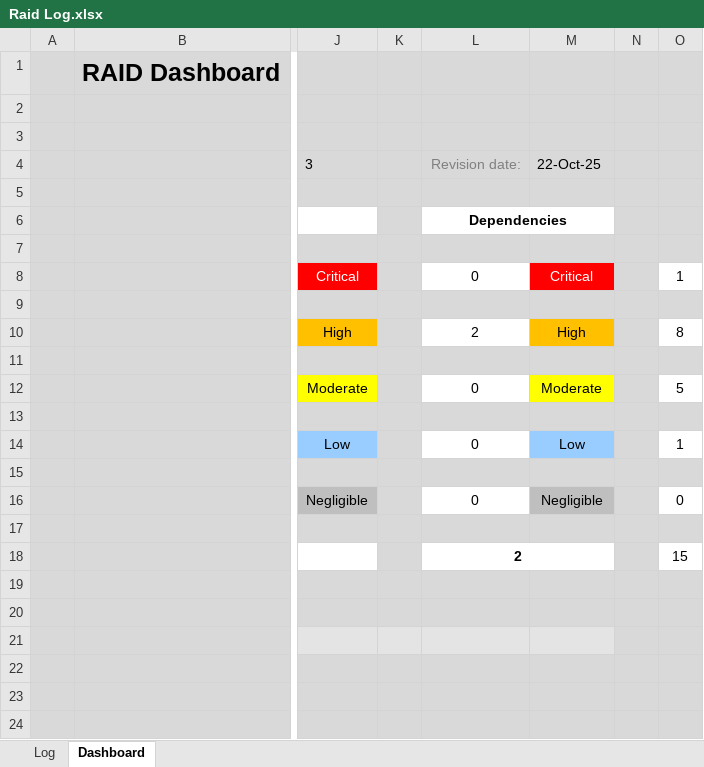
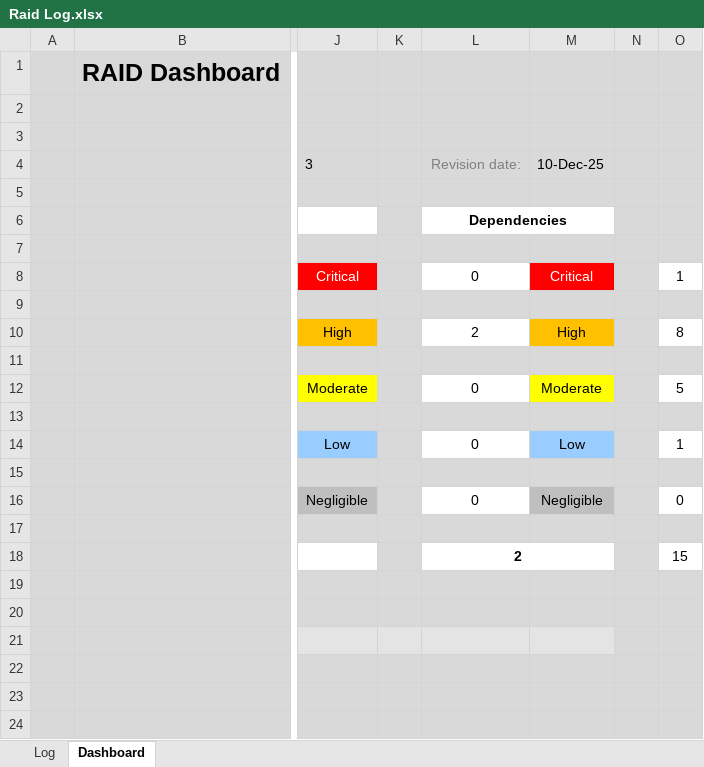
Before and after one commit to c3026923/south-yorkshire-bus-journey-planner, an Excel workbook: Managing Risk/Raid Log.xlsx, sheet Dashboard, drawn as a sheet; only a part is shown, gaps mark what is left out; values as stored, in another font and other column widths than the file's, no borders; the diff names each change by its address in the sheet, - before the commit and + after, or states it on an @@ line.

```diff
--- a/Managing Risk/Raid Log.xlsx (sheet Dashboard)
+++ b/Managing Risk/Raid Log.xlsx (sheet Dashboard)
-M4: 22-Oct-25
+M4: 10-Dec-25
```
Also changed, not shown: sheet Log.
